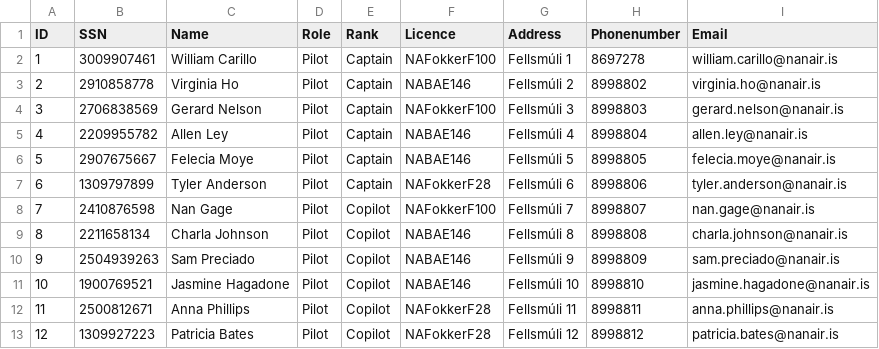
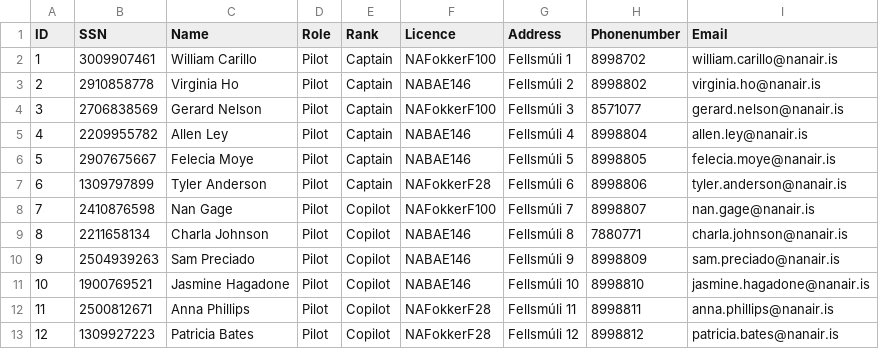
Before and after one commit to vesteinnbjarna/NaNAir, a CSV file: IO/Data/temp_emp.csv, drawn as a sheet; only a part is shown.

```diff
--- a/IO/Data/temp_emp.csv
+++ b/IO/Data/temp_emp.csv
@@ -1,5 +1,5 @@
 ID,SSN,Name,Role,Rank,Licence,Address,Phonenumber,Email
-1,3009907461,William Carillo,Pilot,Captain,NAFokkerF100,Fellsmúli 1,8697278,william.carillo@nanair.is
+1,3009907461,William Carillo,Pilot,Captain,NAFokkerF100,Fellsmúli 1,8998702,william.carillo@nanair.is
 2,2910858778,Virginia Ho,Pilot,Captain,NABAE146,Fellsmúli 2,8998802,virginia.ho@nanair.is
-3,2706838569,Gerard Nelson,Pilot,Captain,NAFokkerF100,Fellsmúli 3,8998803,gerard.nelson@nanair.is
+3,2706838569,Gerard Nelson,Pilot,Captain,NAFokkerF100,Fellsmúli 3,8571077,gerard.nelson@nanair.is
 4,2209955782,Allen Ley,Pilot,Captain,NABAE146,Fellsmúli 4,8998804,allen.ley@nanair.is
@@ -8,3 +8,3 @@ ID,SSN,Name,Role,Rank,Licence,Address,Phonenumber,Email
 7,2410876598,Nan Gage,Pilot,Copilot,NAFokkerF100,Fellsmúli 7,8998807,nan.gage@nanair.is
-8,2211658134,Charla Johnson,Pilot,Copilot,NABAE146,Fellsmúli 8,8998808,charla.johnson@nanair.is
+8,2211658134,Charla Johnson,Pilot,Copilot,NABAE146,Fellsmúli 8,7880771,charla.johnson@nanair.is
 9,2504939263,Sam Preciado,Pilot,Copilot,NABAE146,Fellsmúli 9,8998809,sam.preciado@nanair.is
```
Also changed, not shown: 1 other file.
